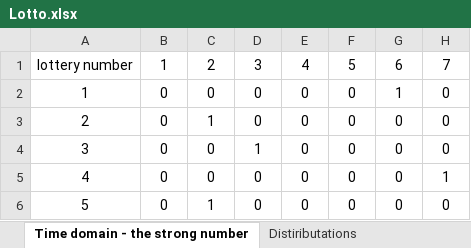
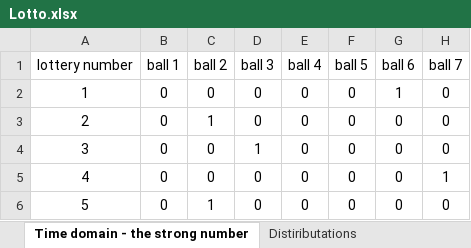
Before and after one commit to idowein/Lottery-estimation, an Excel workbook: Lotto.xlsx, sheet Time domain - the strong number, drawn as a sheet; only a part is shown; values as stored, in another font and other column widths than the file's, no borders; the diff names each change by its address in the sheet, - before the commit and + after, or states it on an @@ line.

```diff
--- a/Lotto.xlsx (sheet Time domain - the strong number)
+++ b/Lotto.xlsx (sheet Time domain - the strong number)
-B1: 1
+B1: ball 1
-C1: 2
+C1: ball 2
-D1: 3
+D1: ball 3
-E1: 4
+E1: ball 4
-F1: 5
+F1: ball 5
-G1: 6
+G1: ball 6
-H1: 7
+H1: ball 7
```
Also changed, not shown: 1 other file.
